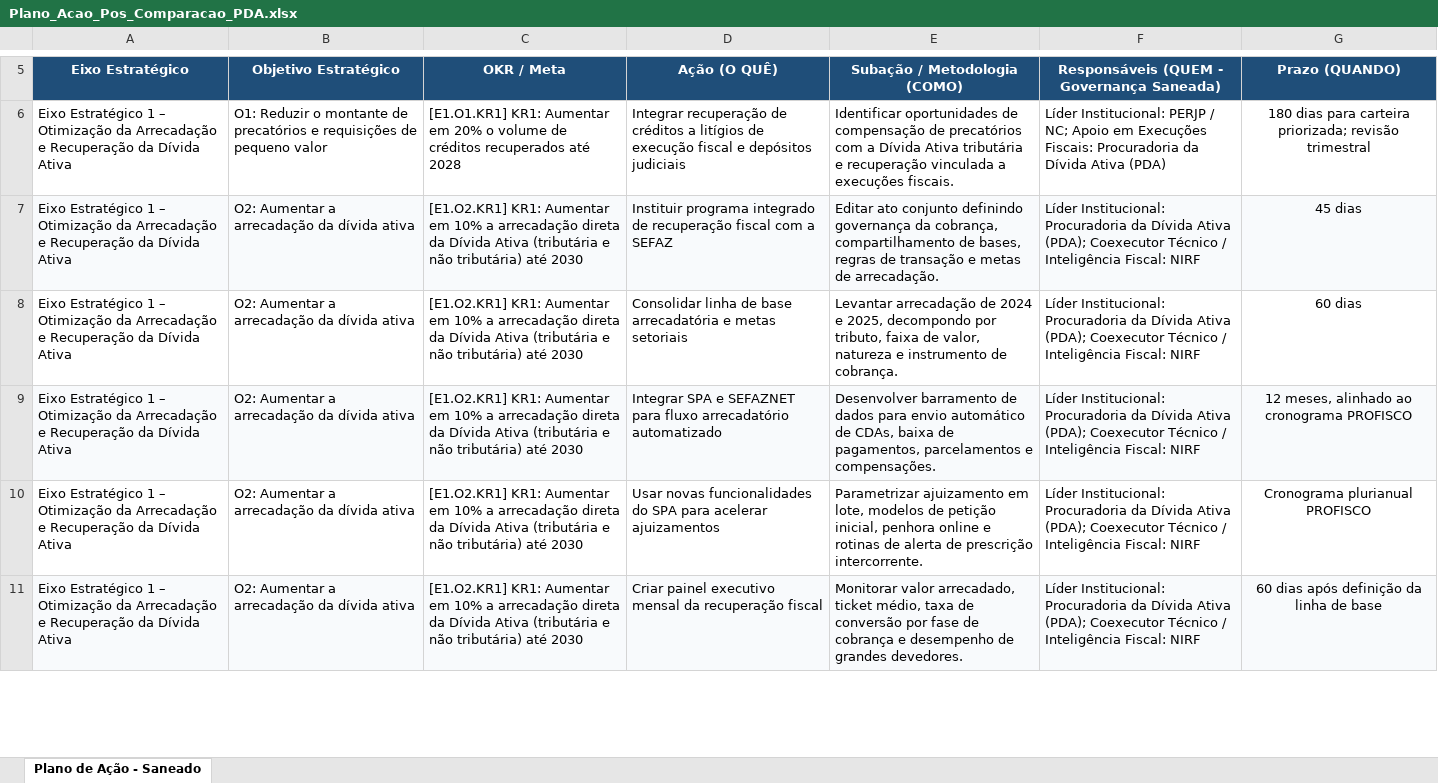
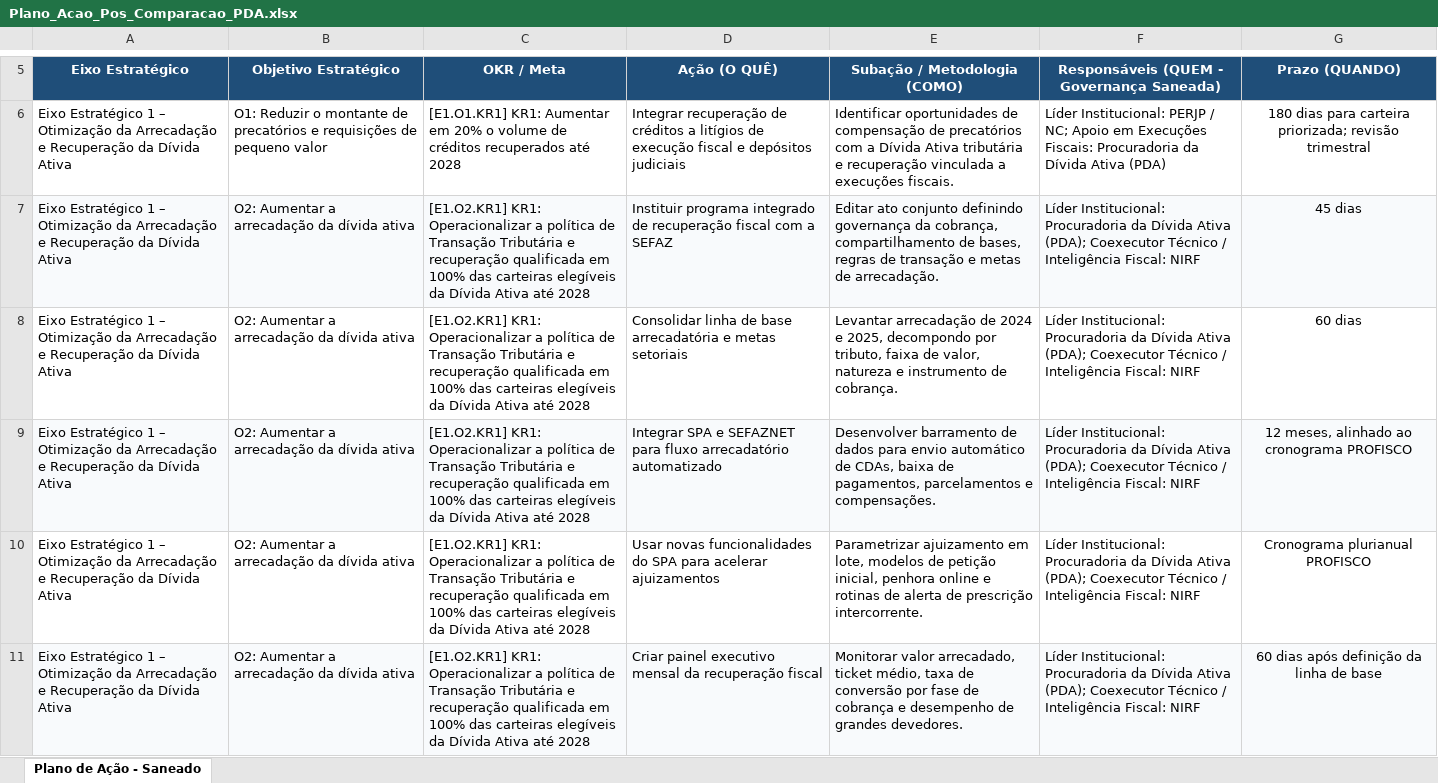
Before and after one commit to brunoleite88/sgpe-pge-ma, an Excel workbook: Planilhas_Pos_Comparacao_Consolidadas/Plano_Acao_Pos_Comparacao_PDA.xlsx, sheet Plano de Ação - Saneado, drawn as a sheet; only a part is shown, gaps mark what is left out; values as stored, in another font and other column widths than the file's, no borders; the diff covers the shown part only; the diff names each change by its address in the sheet, - before the commit and + after, or states it on an @@ line.

Commit message:
feat: adequa metas do Eixo 1 a cisao SEFAZ-PGE, focando em cobranca qualificada e transacao

```diff
--- a/Planilhas_Pos_Comparacao_Consolidadas/Plano_Acao_Pos_Comparacao_PDA.xlsx (sheet Plano de Ação - Saneado)
+++ b/Planilhas_Pos_Comparacao_Consolidadas/Plano_Acao_Pos_Comparacao_PDA.xlsx (sheet Plano de Ação - Saneado)
-C7:C11 (OKR / Meta): [E1.O2.KR1] KR1: Aumentar em 10% a arrecadação direta da Dívida Ativa (tributária e não tributária) até 2030
+C7:C11 (OKR / Meta): [E1.O2.KR1] KR1: Operacionalizar a política de Transação Tributária e recuperação qualificada em 100% das carteiras elegíveis da Dívida Ativa até 2028
```
Also changed, not shown: 16 edited cells elsewhere in this sheet, Planilhas_Pos_Comparacao_Consolidadas/Plano_Acao_Pos_Comparacao_PGAAE.xlsx, Procurador-Geral Adjunta para Assuntos Estratégicos (PGAAE)/Plano_Acao_Corrigido_Procurador-Geral Adjunta para Assuntos Estratégicos (PGAAE).xlsx, 44 other files.
